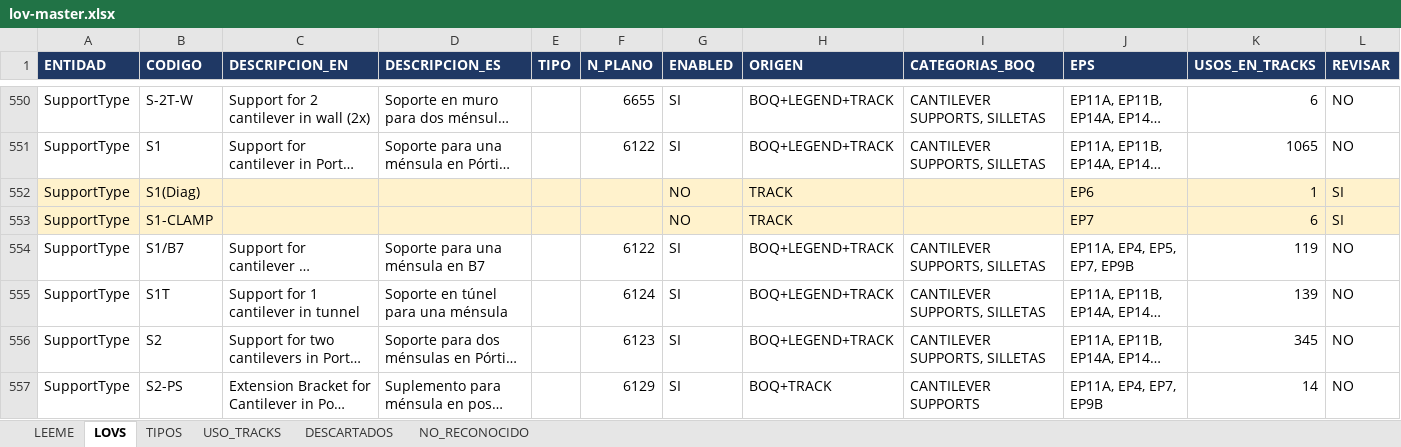
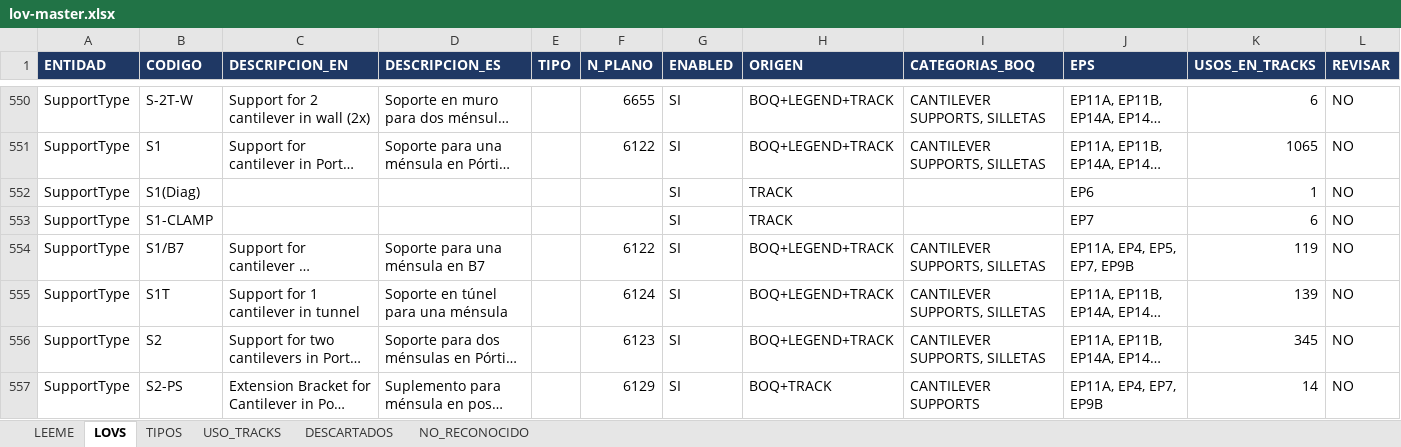
Before and after one commit to alexwarrior1991/mto-configuration, an Excel workbook: data/lov-master.xlsx, sheet LOVS, drawn as a sheet; only a part is shown, gaps mark what is left out; long unchanged cells end in …; values as stored, in another font and other column widths than the file's, no borders; the diff covers the shown part only; the diff names each change by its address in the sheet, - before the commit and + after, or states it on an @@ line.

```diff
--- a/data/lov-master.xlsx (sheet LOVS)
+++ b/data/lov-master.xlsx (sheet LOVS)
-A552:L553 fill: #FFF2CC
+A552:L553 fill: none
-G552:G553 (ENABLED): NO
+G552:G553 (ENABLED): SI
-L552:L553 (REVISAR): SI
+L552:L553 (REVISAR): NO
```
Also changed, not shown: 16 edited cells and cell formats elsewhere in this sheet, 5 other files.
